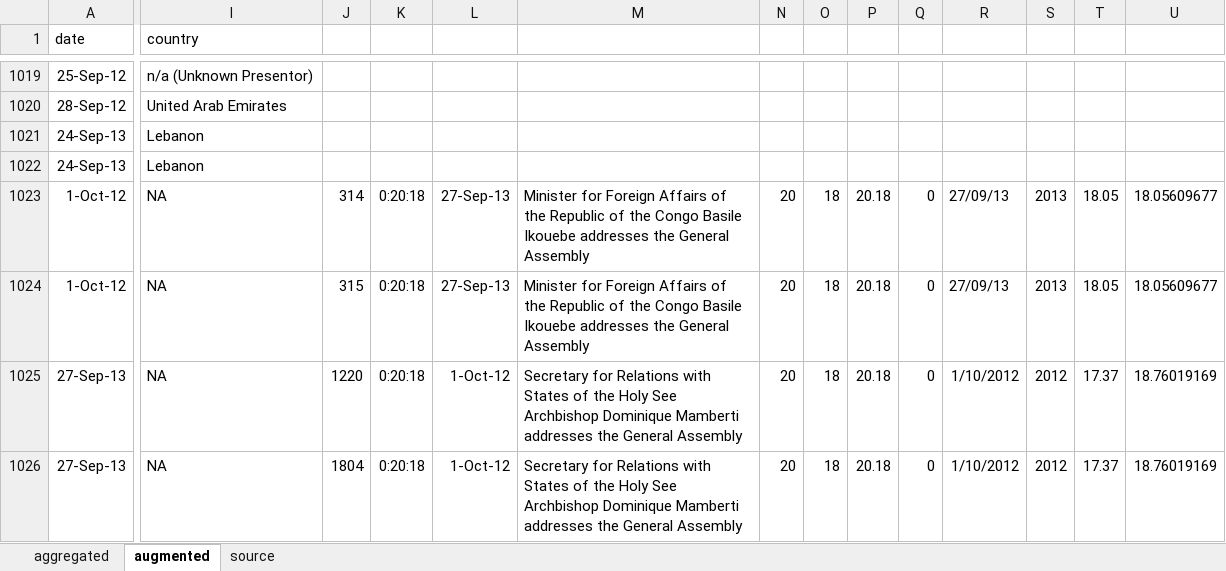
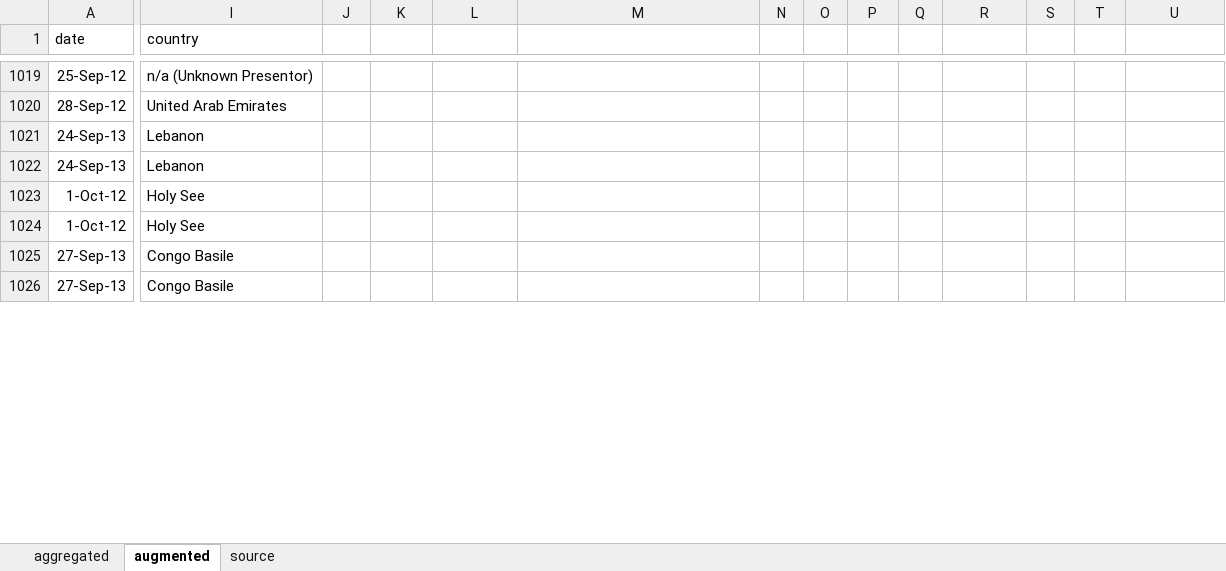
Before and after one commit to Vandivier/data-science-practice, an Excel workbook: datasplash/augmented-rabbiting-on-extended.xlsm, sheet augmented, drawn as a sheet; only a part is shown, gaps mark what is left out; values as stored, in another font and other column widths than the file's, no borders; the diff covers the shown part only; the diff names each change by its address in the sheet, - before the commit and + after, or states it on an @@ line.

Commit message:
improving states;

```diff
--- a/datasplash/augmented-rabbiting-on-extended.xlsm (sheet augmented)
+++ b/datasplash/augmented-rabbiting-on-extended.xlsm (sheet augmented)
-I1023:I1024 (country): NA
+I1023:I1024 (country): Holy See
-J1023: 314
+J1023: (empty)
-K1023:K1026: 0:20:18
+K1023:K1026: (empty)
-L1023:L1024: 27-Sep-13
+L1023:L1024: (empty)
-M1023:M1024: Minister for Foreign Affairs of the Republic of the Congo Basile Ikouebe addresses the General Assembly
+M1023:M1024: (empty)
-N1023:N1026: 20
+N1023:N1026: (empty)
-O1023:O1026: 18
+O1023:O1026: (empty)
-P1023:P1026: 20.18
+P1023:P1026: (empty)
-Q1023:Q1026: 0
+Q1023:Q1026: (empty)
-R1023:R1024: 27/09/13
+R1023:R1024: (empty)
-S1023:S1024: 2013
+S1023:S1024: (empty)
-T1023:T1024: 18.05
+T1023:T1024: (empty)
-U1023:U1024: 18.05609677
+U1023:U1024: (empty)
-J1024: 315
+J1024: (empty)
-I1025:I1026 (country): NA
+I1025:I1026 (country): Congo Basile
-J1025: 1220
+J1025: (empty)
-L1025:L1026: 1-Oct-12
+L1025:L1026: (empty)
-M1025:M1026: Secretary for Relations with States of the Holy See Archbishop Dominique Mamberti addresses the General Assembly
+M1025:M1026: (empty)
-R1025:R1026: 1/10/2012
+R1025:R1026: (empty)
-S1025:S1026: 2012
+S1025:S1026: (empty)
-T1025:T1026: 17.37
+T1025:T1026: (empty)
-U1025:U1026: 18.76019169
+U1025:U1026: (empty)
-J1026: 1804
+J1026: (empty)
```
Also changed, not shown: 998 edited cells elsewhere in this sheet.
